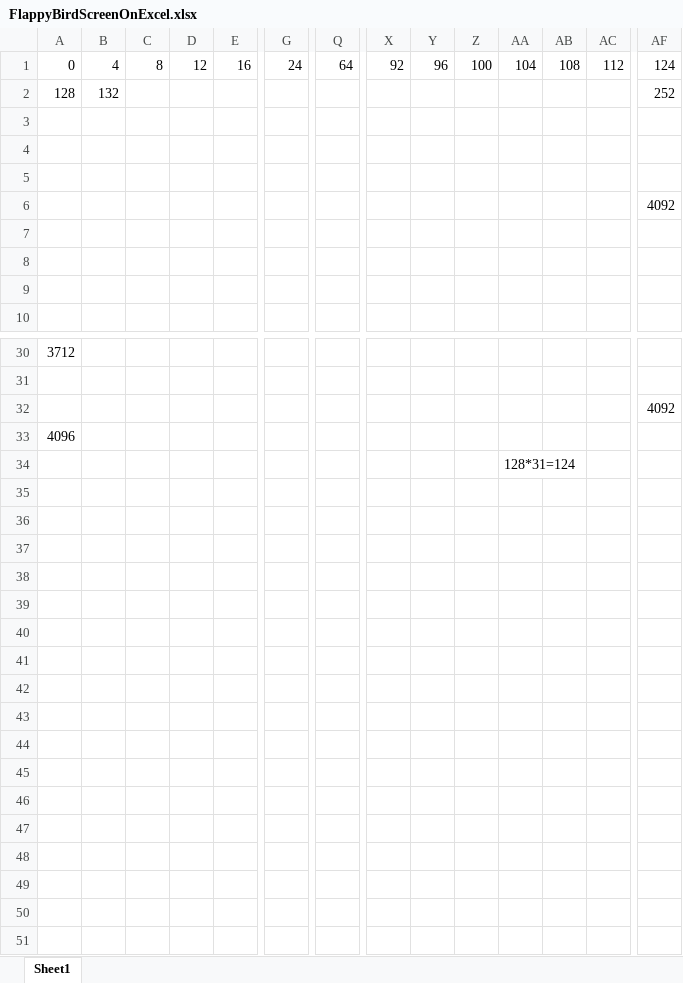
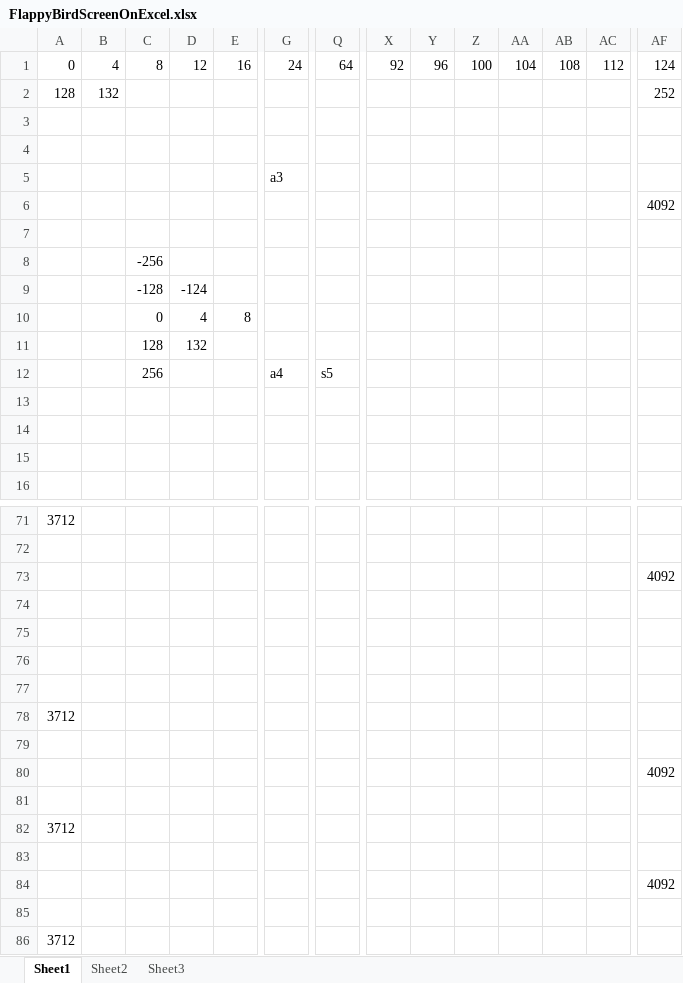
Before and after one commit to chrisindris/FlappyBird, an Excel workbook: FlappyBirdScreenOnExcel.xlsx, sheet Sheet1, drawn as a sheet; only a part is shown, gaps mark what is left out; values as stored, in another font and other column widths than the file's, no cell formats; addresses are those after the commit; rows hold the shown columns only; the diff covers the shown part only; the diff names each change by its address in the sheet, - before the commit and + after, or states it on an @@ line.

```diff
--- a/FlappyBirdScreenOnExcel.xlsx (sheet Sheet1)
+++ b/FlappyBirdScreenOnExcel.xlsx (sheet Sheet1)
+sheet tab: Sheet2
+sheet tab: Sheet3
+row 5:  |  |  |  |  | a3
+row 8:  |  | -256
+row 9:  |  | -128 | -124
+row 10:  |  | 0 | 4 | 8
+row 11:  |  | 128 | 132
+row 12:  |  | 256 |  |  | a4 | s5
-A74: 4096
+A74: (empty)
-AA75: 128*31=124
+AA75: (empty)
+row 76: (empty)
+row 77: (empty)
+row 78: 3712
+row 79: (empty)
+row 80:  |  |  |  |  |  |  |  |  |  |  |  |  | 4092
+row 81: (empty)
+row 82: 3712
+row 83: (empty)
+row 84:  |  |  |  |  |  |  |  |  |  |  |  |  | 4092
+row 85: (empty)
+row 86: 3712
```
Also changed, not shown: 35 added rows elsewhere in this sheet, cell formats, 1 other file.
